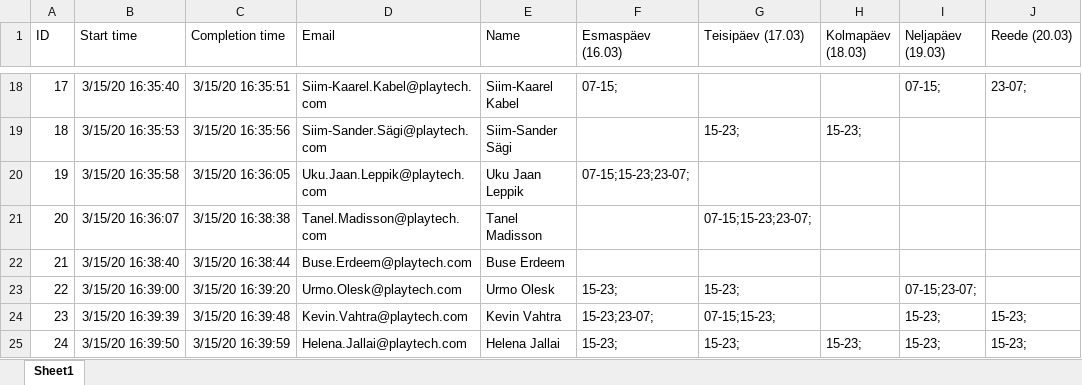
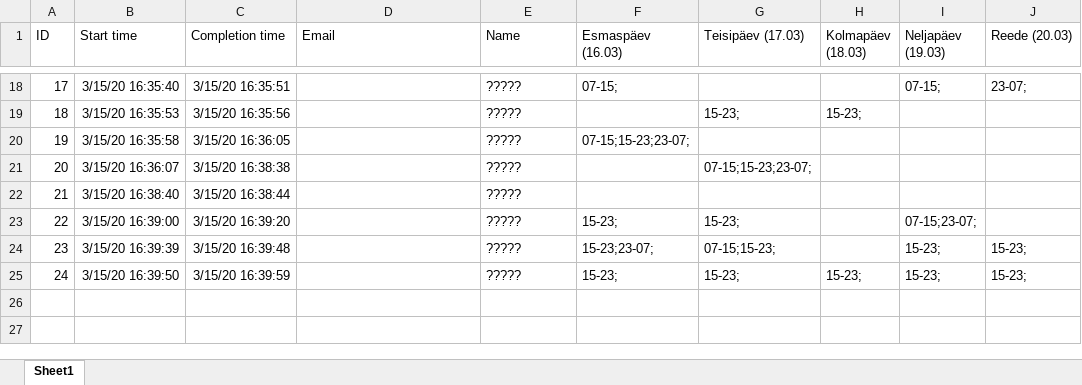
Before and after one commit to Zhven/Graafikuseedija, an Excel workbook: Graafikuseedija/src/Testing testing(1-24).xlsx, sheet Sheet1, drawn as a sheet; only a part is shown, gaps mark what is left out; values as stored, in another font and other column widths than the file's, no borders; table styles not drawn; the diff covers the shown part only; the diff names each change by its address in the sheet, - before the commit and + after, or states it on an @@ line.

```diff
--- a/Graafikuseedija/src/Testing testing(1-24).xlsx (sheet Sheet1)
+++ b/Graafikuseedija/src/Testing testing(1-24).xlsx (sheet Sheet1)
-D18 (Email): Siim-Kaarel.Kabel@playtech.com
+D18 (Email): (empty)
-E18 (Name): Siim-Kaarel Kabel
+E18 (Name): ?????
-D19 (Email): Siim-Sander.Sägi@playtech.com
+D19 (Email): (empty)
-E19 (Name): Siim-Sander Sägi
+E19 (Name): ?????
-D20 (Email): Uku.Jaan.Leppik@playtech.com
+D20 (Email): (empty)
-E20 (Name): Uku Jaan Leppik
+E20 (Name): ?????
-D21 (Email): Tanel.Madisson@playtech.com
+D21 (Email): (empty)
-E21 (Name): Tanel Madisson
+E21 (Name): ?????
-D22 (Email): Buse.Erdeem@playtech.com
+D22 (Email): (empty)
-E22 (Name): Buse Erdeem
+E22 (Name): ?????
-D23 (Email): Urmo.Olesk@playtech.com
+D23 (Email): (empty)
-E23 (Name): Urmo Olesk
+E23 (Name): ?????
-D24 (Email): Kevin.Vahtra@playtech.com
+D24 (Email): (empty)
-E24 (Name): Kevin Vahtra
+E24 (Name): ?????
-D25 (Email): Helena.Jallai@playtech.com
+D25 (Email): (empty)
-E25 (Name): Helena Jallai
+E25 (Name): ?????
```
Also changed, not shown: 32 edited cells elsewhere in this sheet, Graafikuseedija/target/classes/Testing testing(1-24).xlsx, 16 other files.
